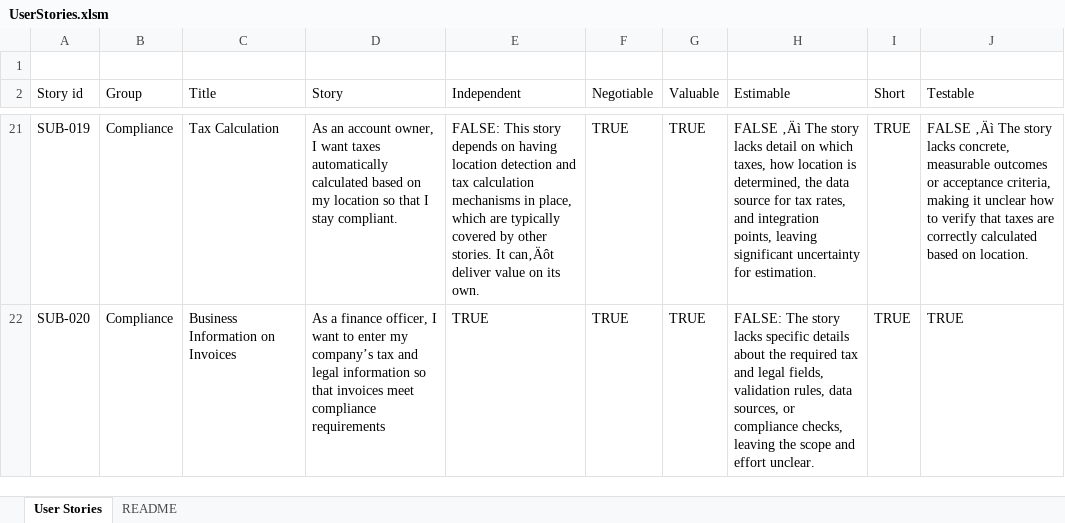
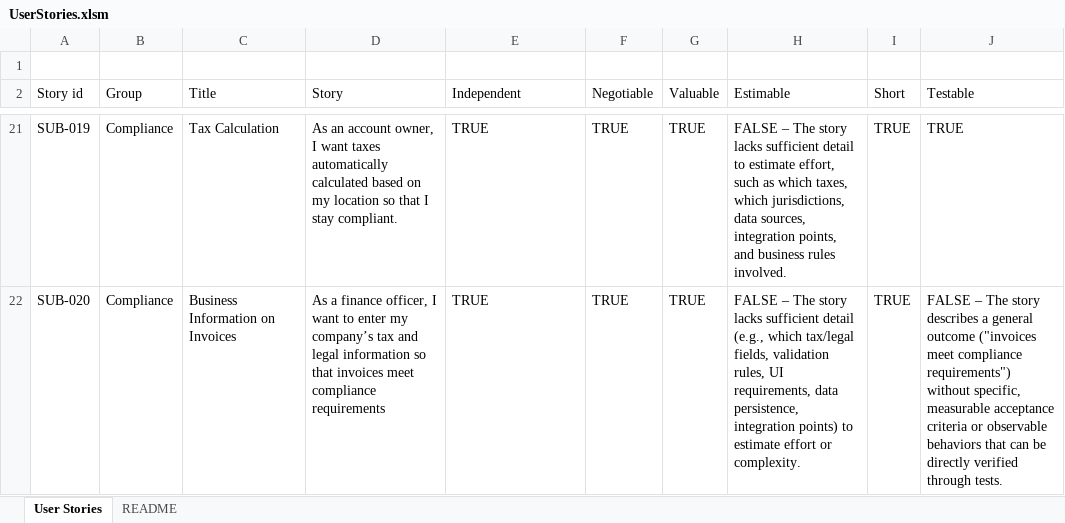
Before and after one commit to dogriffiths/OllamaExcel, an Excel workbook: UserStories.xlsm, sheet User Stories, drawn as a sheet; only a part is shown, gaps mark what is left out; values as stored, in another font and other column widths than the file's, no borders; conditional formats and table styles not drawn; the diff covers the shown part only; the diff names each change by its address in the sheet, - before the commit and + after, or states it on an @@ line.

```diff
--- a/UserStories.xlsm (sheet User Stories)
+++ b/UserStories.xlsm (sheet User Stories)
-E21 (Independent): FALSE: This story depends on having location detection and tax calculation mechanisms in place, which are typically covered by other stories. It can‚Äôt deliver value on its own.
+E21 (Independent): TRUE
-H21 (Estimable): FALSE ‚Äì The story lacks detail on which taxes, how location is determined, the data source for tax rates, and integration points, leaving significant uncertainty for estimation.
+H21 (Estimable): FALSE – The story lacks sufficient detail to estimate effort, such as which taxes, which jurisdictions, data sources, integration points, and business rules involved.
-J21 (Testable): FALSE ‚Äì The story lacks concrete, measurable outcomes or acceptance criteria, making it unclear how to verify that taxes are correctly calculated based on location.
+J21 (Testable): TRUE
-H22 (Estimable): FALSE: The story lacks specific details about the required tax and legal fields, validation rules, data sources, or compliance checks, leaving the scope and effort unclear.
+H22 (Estimable): FALSE – The story lacks sufficient detail (e.g., which tax/legal fields, validation rules, UI requirements, data persistence, integration points) to estimate effort or complexity.
-J22 (Testable): TRUE
+J22 (Testable): FALSE – The story describes a general outcome ("invoices meet compliance requirements") without specific, measurable acceptance criteria or observable behaviors that can be directly verified through tests.
```
Also changed, not shown: 32 edited cells elsewhere in this sheet.
